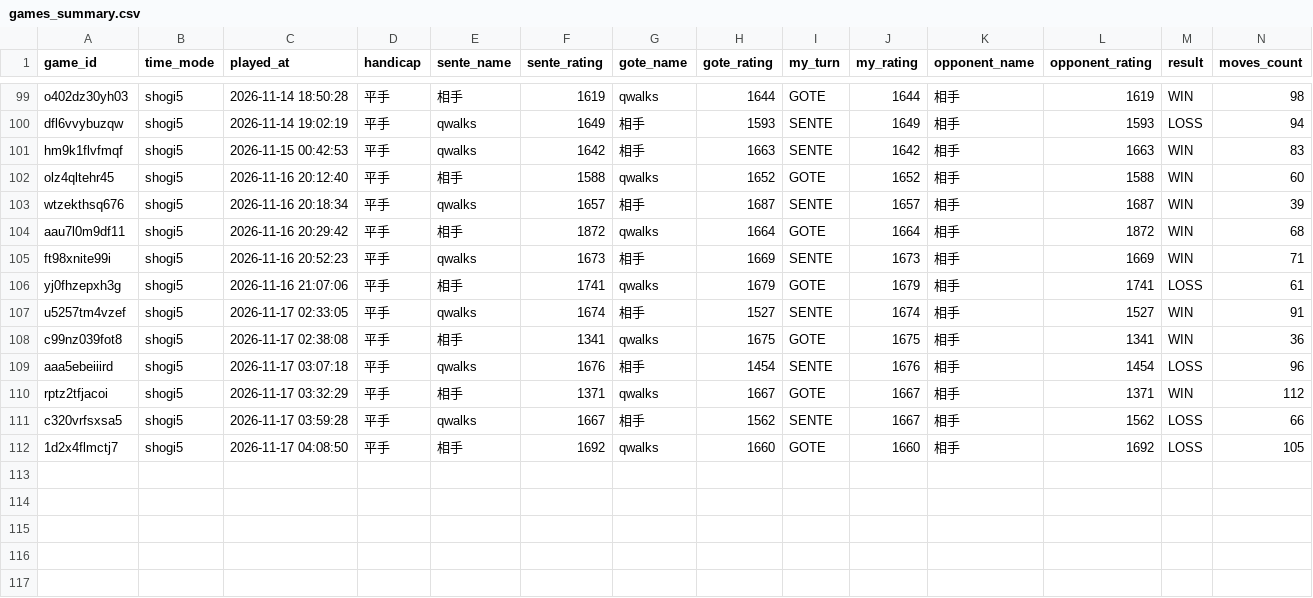
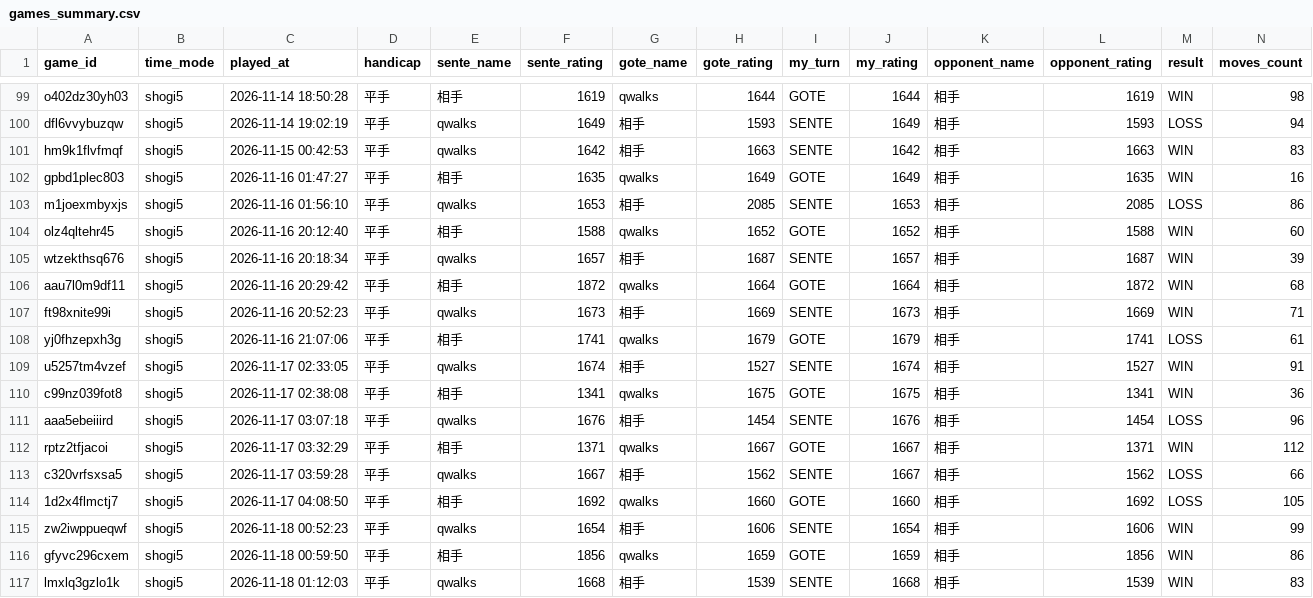
Before and after one commit to from-mattaka/shogi_quest, a CSV file: data/games_summary.csv, drawn as a sheet; only a part is shown, gaps mark what is left out; rows hold the shown columns only; the diff names each change by its address in the sheet, - before the commit and + after, or states it on an @@ line.

```diff
--- a/data/games_summary.csv
+++ b/data/games_summary.csv
+row 102: gpbd1plec803 | shogi5 | 2026-11-16 01:47:27 | 平手 | 相手 | 1635 | qwalks | 1649 | GOTE | 1649 | 相手 | 1635 | WIN | 16
+row 103: m1joexmbyxjs | shogi5 | 2026-11-16 01:56:10 | 平手 | qwalks | 1653 | 相手 | 2085 | SENTE | 1653 | 相手 | 2085 | LOSS | 86
+row 115: zw2iwppueqwf | shogi5 | 2026-11-18 00:52:23 | 平手 | qwalks | 1654 | 相手 | 1606 | SENTE | 1654 | 相手 | 1606 | WIN | 99
+row 116: gfyvc296cxem | shogi5 | 2026-11-18 00:59:50 | 平手 | 相手 | 1856 | qwalks | 1659 | GOTE | 1659 | 相手 | 1856 | WIN | 86
+row 117: lmxlq3gzlo1k | shogi5 | 2026-11-18 01:12:03 | 平手 | qwalks | 1668 | 相手 | 1539 | SENTE | 1668 | 相手 | 1539 | WIN | 83
```
Also changed, not shown: 7 other files.
